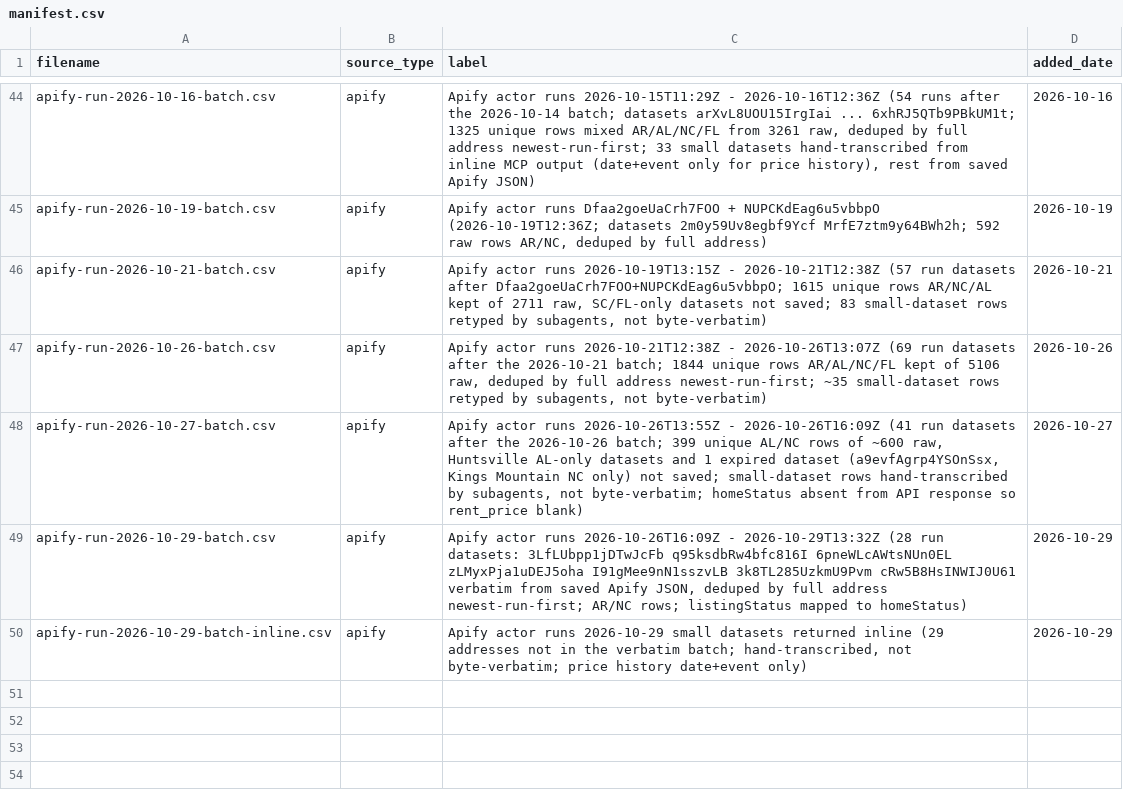
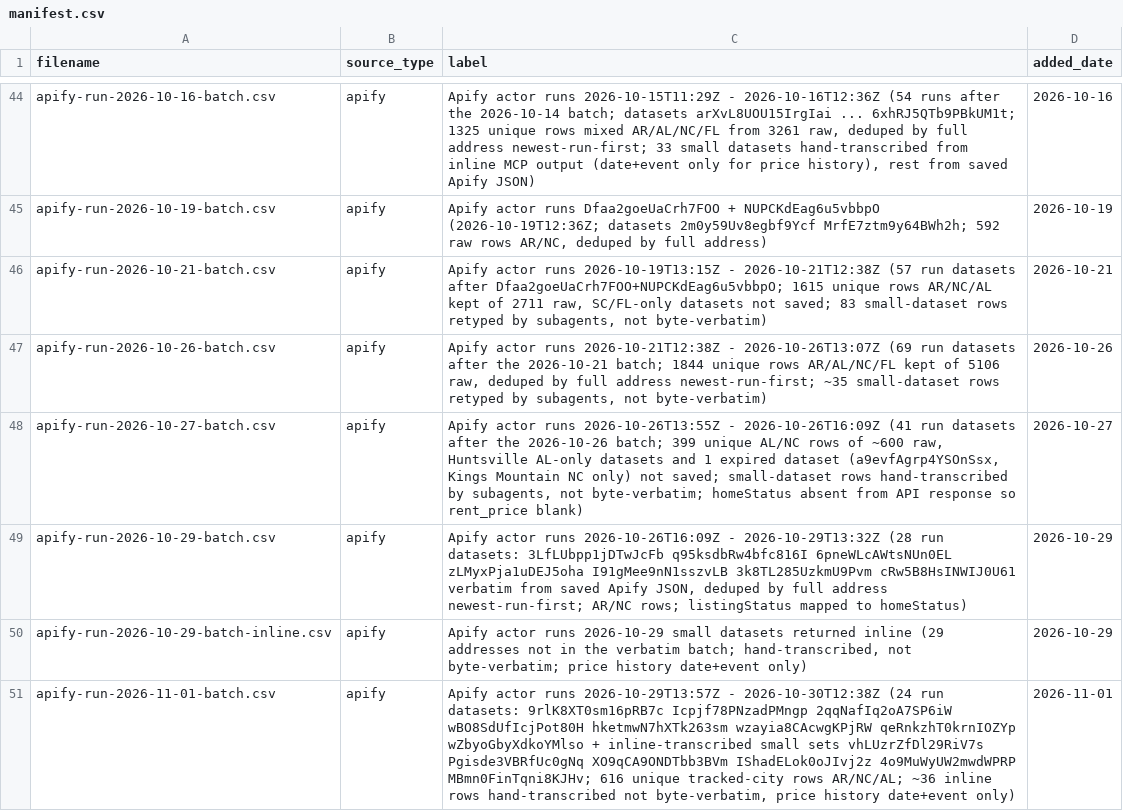
Before and after one commit to Shlomgo/rental-trial, a CSV file: sources/hickory-nc/manifest.csv, drawn as a sheet; only a part is shown, gaps mark what is left out; the diff names each change by its address in the sheet, - before the commit and + after, or states it on an @@ line.

```diff
--- a/sources/hickory-nc/manifest.csv
+++ b/sources/hickory-nc/manifest.csv
+row 51: apify-run-2026-11-01-batch.csv | apify | Apify actor runs 2026-10-29T13:57Z - 2026-10-30T12:38Z (24 run datasets: 9rlK8XT0sm16pRB7c Icpjf78PNzadPMngp 2qqNafIq2oA7SP6iW wBO8SdUfIcjPot80H hketmwN7hXTk263sm wzayia8CAcwgKPjRW qeRnkzhT0krnIOZYp wZbyoGbyXdkoYMlso + inline-transcribed small sets vhLUzrZfDl29RiV7s Pgisde3VBRfUc0gNq XO9qCA9ONDTbb3BVm IShadELok0oJIvj2z 4o9MuWyUW2mwdWPRP MBmn0FinTqni8KJHv; 616 unique tracked-city rows AR/NC/AL; ~36 inline rows hand-transcribed not byte-verbatim, price history date+event only) | 2026-11-01
```
Also changed, not shown: output/baldwin-county-al-rentals.csv, output/hickory-nc-rentals.csv, 12 other files.
